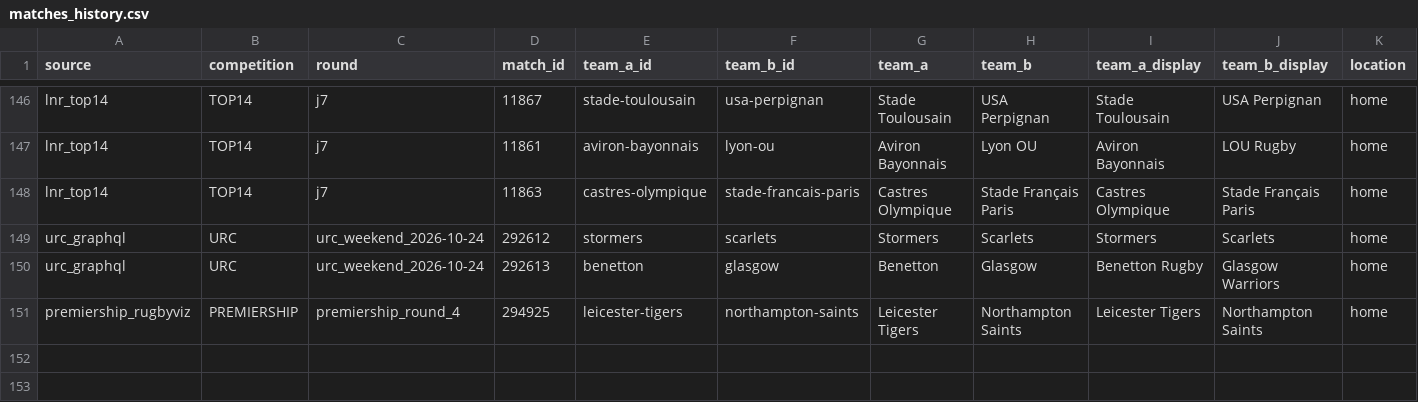
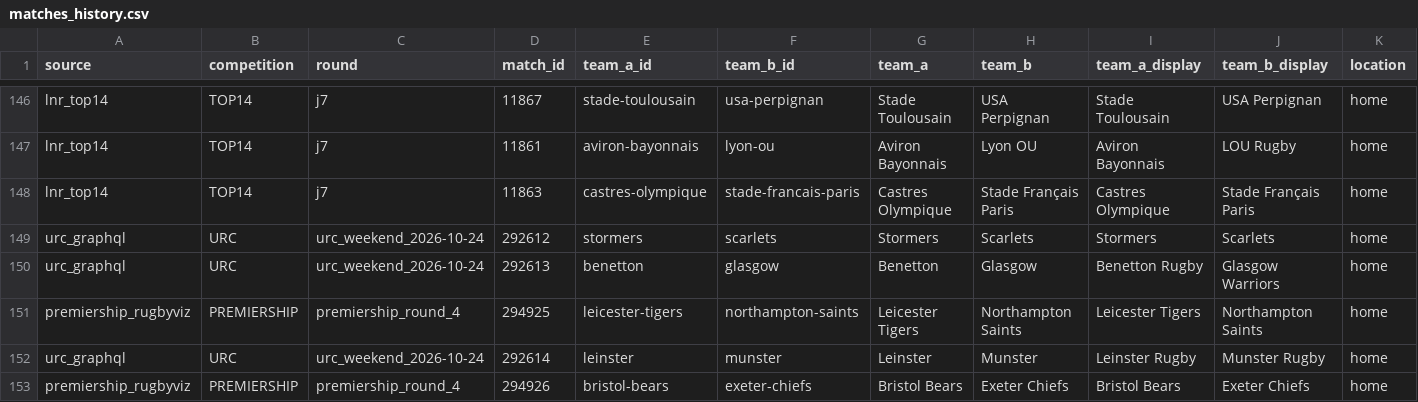
Before and after one commit to aymft/EuropeanRugbyRanking, a CSV file: data/processed/matches_history.csv, drawn as a sheet; only a part is shown, gaps mark what is left out; rows hold the shown columns only; the diff names each change by its address in the sheet, - before the commit and + after, or states it on an @@ line.

```diff
--- a/data/processed/matches_history.csv
+++ b/data/processed/matches_history.csv
+row 152: urc_graphql | URC | urc_weekend_2026-10-24 | 292614 | leinster | munster | Leinster | Munster | Leinster Rugby | Munster Rugby | home
+row 153: premiership_rugbyviz | PREMIERSHIP | premiership_round_4 | 294926 | bristol-bears | exeter-chiefs | Bristol Bears | Exeter Chiefs | Bristol Bears | Exeter Chiefs | home
```
Also changed, not shown: data/processed/rankings.csv, docs/data/rankings.csv, 2 other files.
